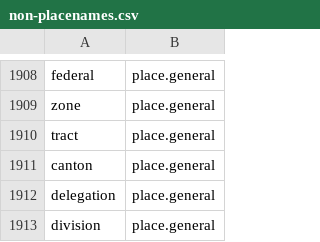
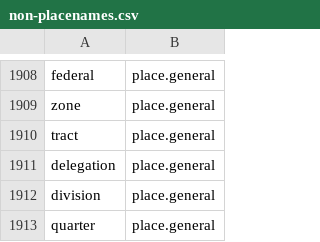
Before and after one commit to OpenSextant/Xponents, a CSV file: solr/etc/gazetteer/filters/non-placenames.csv, drawn as a sheet; only a part is shown, gaps mark what is left out; the shorter side is filled out with more unchanged rows.

Commit message:
COVID19 look - local US-based place names that should not be omitted by tag stopfilters

```diff
--- a/solr/etc/gazetteer/filters/non-placenames.csv
+++ b/solr/etc/gazetteer/filters/non-placenames.csv
@@ -1910,3 +1910,2 @@ zone,place.general
 tract,place.general
-canton,place.general
 delegation,place.general
```
Also changed, not shown: solr/etc/gazetteer/filters/non-placenames,spa.csv, 1 other file.
